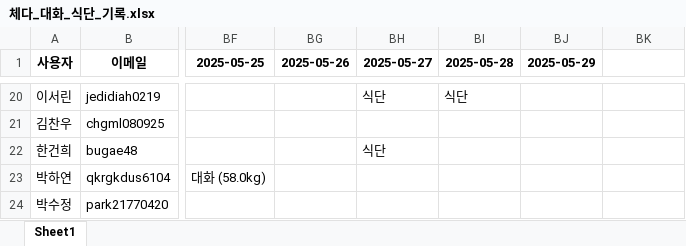
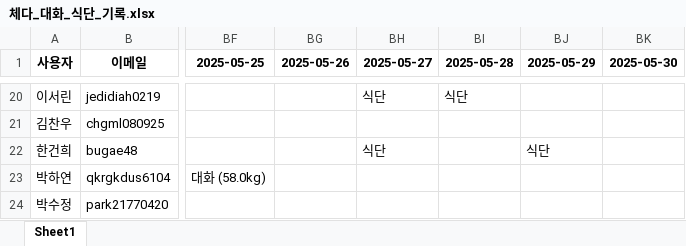
Before and after one commit to yharam00/cheddar_database, an Excel workbook: 체다_대화_식단_기록.xlsx, sheet Sheet1, drawn as a sheet; only a part is shown, gaps mark what is left out; values as stored, in another font and other column widths than the file's, no borders; the diff covers the shown part only; the diff names each change by its address in the sheet, - before the commit and + after, or states it on an @@ line.

```diff
--- a/체다_대화_식단_기록.xlsx (sheet Sheet1)
+++ b/체다_대화_식단_기록.xlsx (sheet Sheet1)
-BK1: (empty)
+BK1: 2025-05-30
-BJ22 (2025-05-29): (empty)
+BJ22 (2025-05-29): 식단
```
Also changed, not shown: 14 edited cells elsewhere in this sheet, 1 other file.
